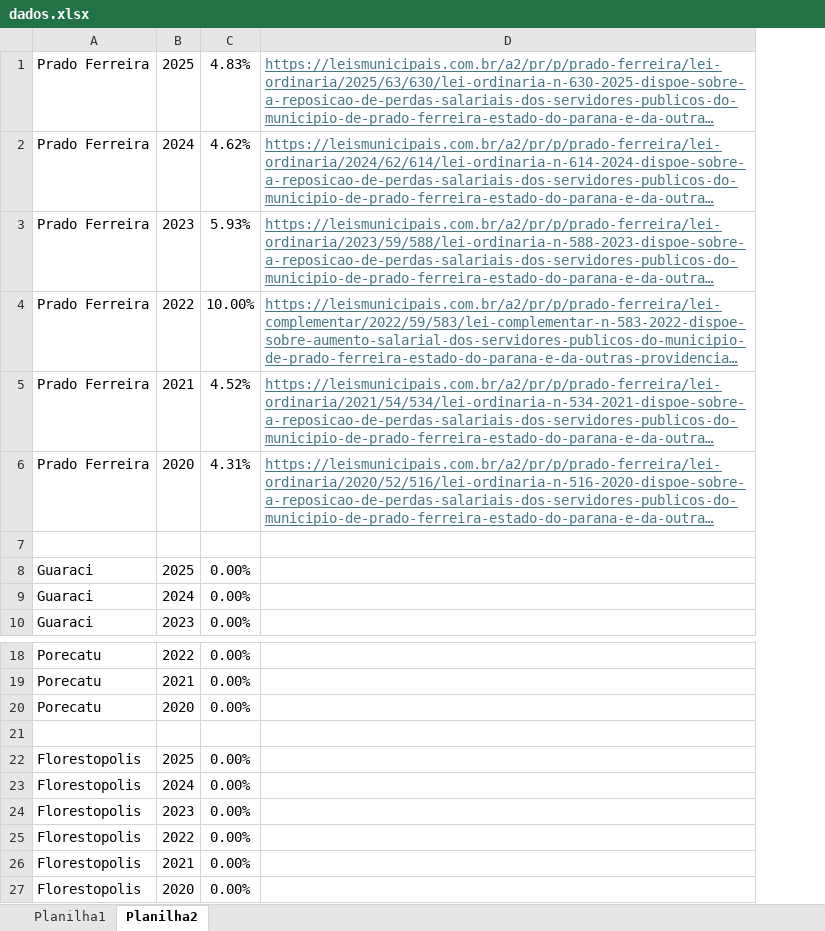
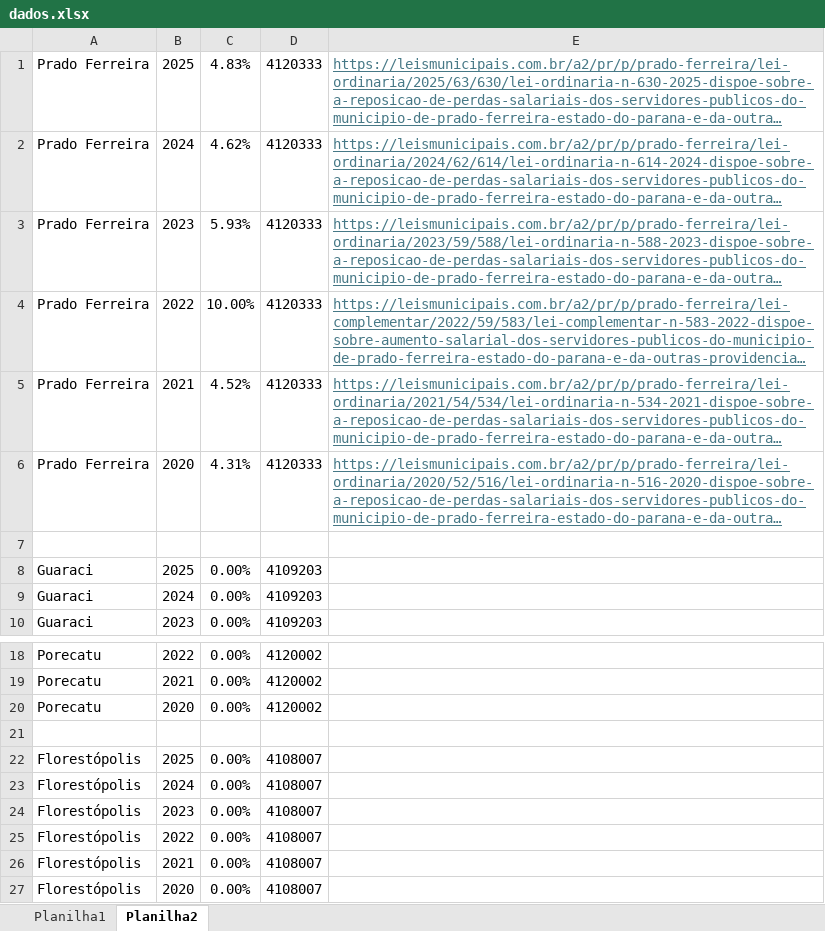
Before and after one commit to denisms7/reajuste, an Excel workbook: data/dados.xlsx, sheet Planilha2, drawn as a sheet; only a part is shown, gaps mark what is left out; long unchanged cells end in …; values as stored, in another font and other column widths than the file's, no borders; the diff names each change by its address in the sheet, - before the commit and + after, or states it on an @@ line.

Commit message:
added mapa e agrupamentos de dados

```diff
--- a/data/dados.xlsx (sheet Planilha2)
+++ b/data/dados.xlsx (sheet Planilha2)
+column D, rows 1-10: 4120333 | 4120333 | 4120333 | 4120333 | 4120333 | 4120333 |  | 4109203 | 4109203 | 4109203; rows 18-27: 4120002 | 4120002 | 4120002 |  | 4108007 | 4108007 | 4108007 | 4108007 | 4108007 | 4108007
-A22:A27: Florestopolis
+A22:A27: Florestópolis
```
Also changed, not shown: sheet Planilha1, 3 other files.
